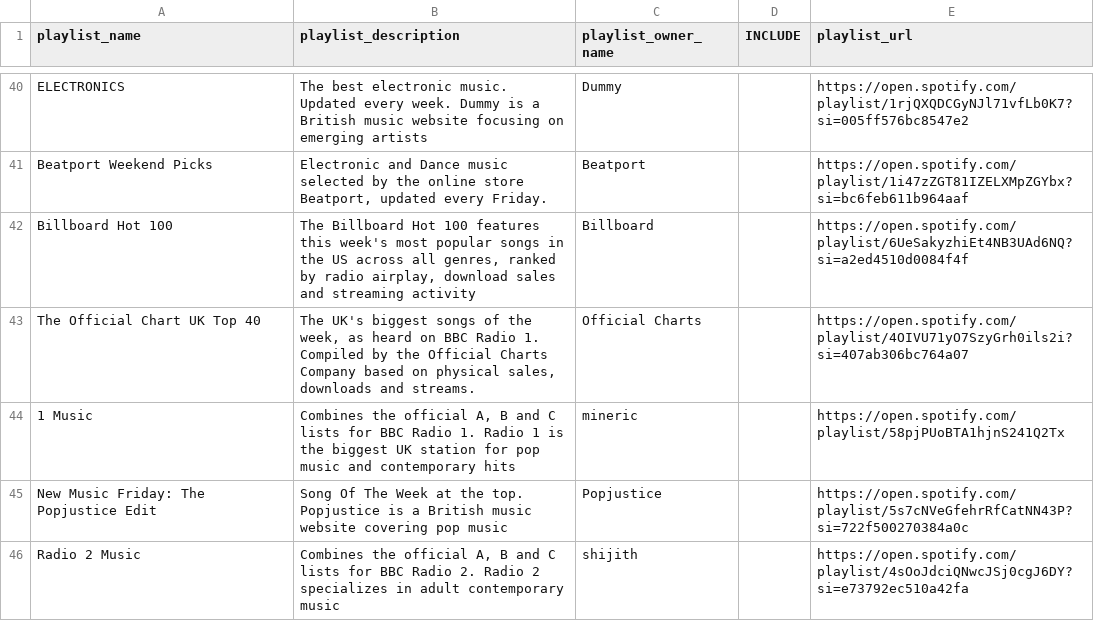
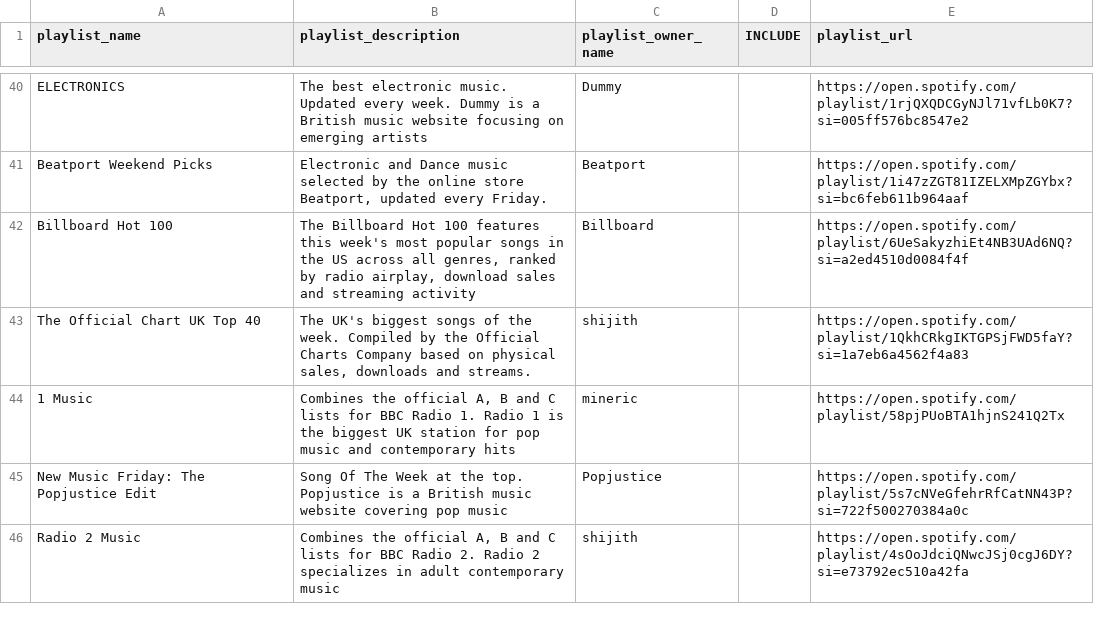
Before and after one commit to shijithpk/music-discovery, a CSV file: playlist_ids_full.csv, drawn as a sheet; only a part is shown, gaps mark what is left out.

Commit message:
update to master_list_online.csv

```diff
--- a/playlist_ids_full.csv
+++ b/playlist_ids_full.csv
@@ -42,3 +42,3 @@ Beatport Weekend Picks,"Electronic and Dance music selected by the online store
 Billboard Hot 100,"The Billboard Hot 100 features this week's most popular songs in the US across all genres, ranked by radio airplay, download sales and streaming activity",Billboard,,https://open.spotify.com/playlist/6UeSakyzhiEt4NB3UAd6NQ?si=a2ed4510d0084f4f
-The Official Chart UK Top 40,"The UK's biggest songs of the week, as heard on BBC Radio 1. Compiled by the Official Charts Company based on physical sales, downloads and streams.",Official Charts ,,https://open.spotify.com/playlist/4OIVU71yO7SzyGrh0ils2i?si=407ab306bc764a07
+The Official Chart UK Top 40,"The UK's biggest songs of the week. Compiled by the Official Charts Company based on physical sales, downloads and streams.",shijith,,https://open.spotify.com/playlist/1QkhCRkgIKTGPSjFWD5faY?si=1a7eb6a4562f4a83
 1 Music,"Combines the official A, B and C lists for BBC Radio 1. Radio 1 is the biggest UK station for pop music and contemporary hits",mineric,,https://open.spotify.com/playlist/58pjPUoBTA1hjnS241Q2Tx
```
Also changed, not shown: playlist_snapshot_ids.csv, 1 other file.
